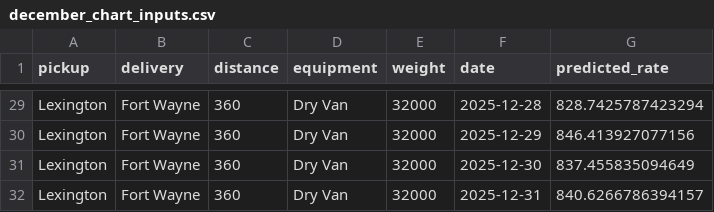
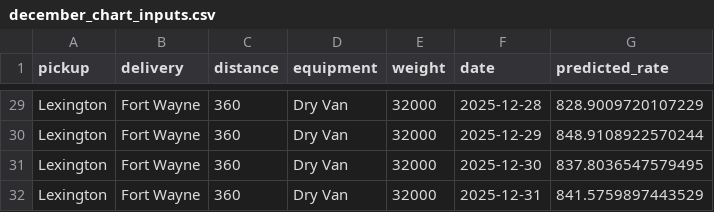
Before and after one commit to sushmitha-m-g/freight_rate_prediction_ML, a CSV file: DATA/december_chart_inputs.csv, drawn as a sheet; only a part is shown, gaps mark what is left out; the diff covers the shown part only; the diff names each change by its address in the sheet, - before the commit and + after, or states it on an @@ line.

```diff
--- a/DATA/december_chart_inputs.csv
+++ b/DATA/december_chart_inputs.csv
-G29 (predicted_rate): 828.7425787423294
+G29 (predicted_rate): 828.9009720107229
-G30 (predicted_rate): 846.413927077156
+G30 (predicted_rate): 848.9108922570244
-G31 (predicted_rate): 837.455835094649
+G31 (predicted_rate): 837.8036547579495
-G32 (predicted_rate): 840.6266786394157
+G32 (predicted_rate): 841.5759897443529
```
Also changed, not shown: 27 edited cells elsewhere in this file, catboost_info/time_left.tsv, validation_predictions.csv, 4 other files.
